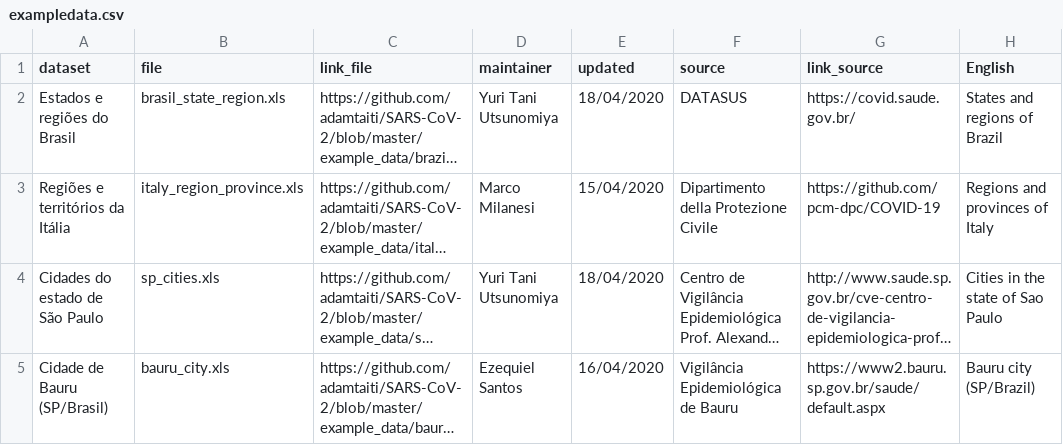
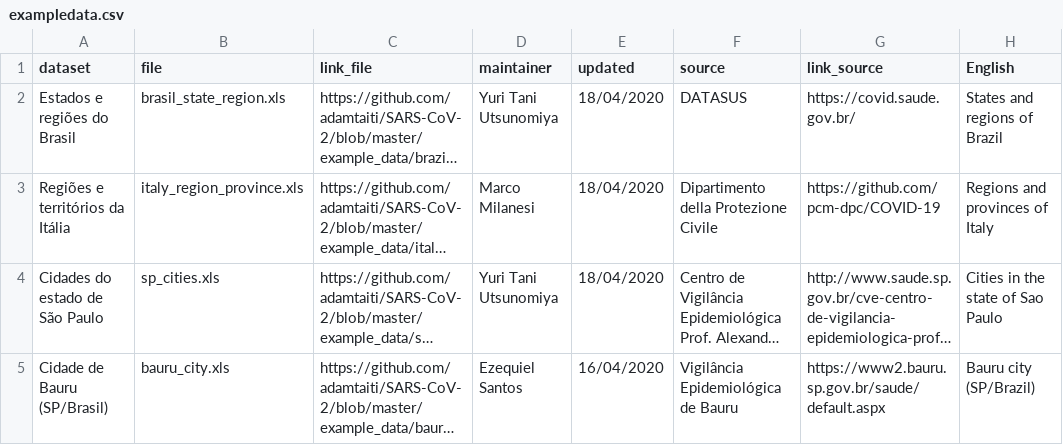
Before and after one commit to adamtaiti/SARS-CoV-2, a CSV file: example_data/exampledata.csv, drawn as a sheet; only a part is shown; long unchanged cells end in …; the diff names each change by its address in the sheet, - before the commit and + after, or states it on an @@ line.

Commit message:
Update: data from Italy

```diff
--- a/example_data/exampledata.csv
+++ b/example_data/exampledata.csv
-E3 (updated): 15/04/2020
+E3 (updated): 18/04/2020
```
Also changed, not shown: 4 other files.
